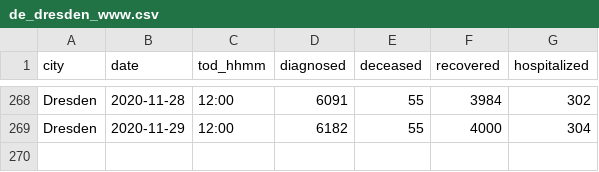
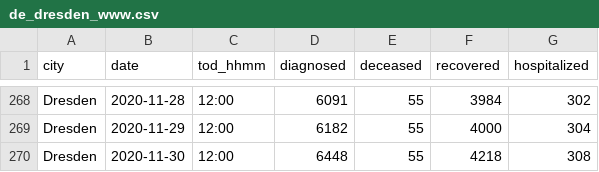
Before and after one commit to vv01f/covid19-curve-your-city, a CSV file: data/de_dresden_www.csv, drawn as a sheet; only a part is shown, gaps mark what is left out.

Commit message:
Commit from GitHub Actions (Data Provider)

```diff
--- a/data/de_dresden_www.csv
+++ b/data/de_dresden_www.csv
@@ -269 +269,2 @@ Dresden,2020-11-28,12:00,6091,55,3984,302
 Dresden,2020-11-29,12:00,6182,55,4000,304
+Dresden,2020-11-30,12:00,6448,55,4218,308
```
Also changed, not shown: 2 other files.
